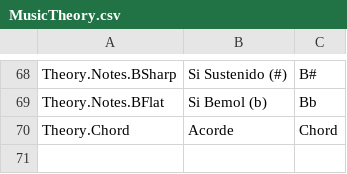
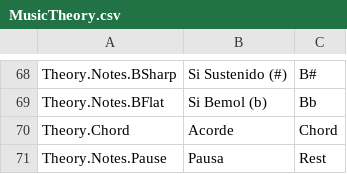
Before and after one commit to Pezzo70/kingdoms-symphony, a CSV file: Assets/_Scripts/Systems/Localization/SimpleLocalization/Resources/Localization/MusicTheory.csv, drawn as a sheet; only a part is shown, gaps mark what is left out; the diff names each change by its address in the sheet, - before the commit and + after, or states it on an @@ line.

Commit message:
fix: rest description

```diff
--- a/Assets/_Scripts/Systems/Localization/SimpleLocalization/Resources/Localization/MusicTheory.csv
+++ b/Assets/_Scripts/Systems/Localization/SimpleLocalization/Resources/Localization/MusicTheory.csv
+row 71: Theory.Notes.Pause | Pausa | Rest
```
